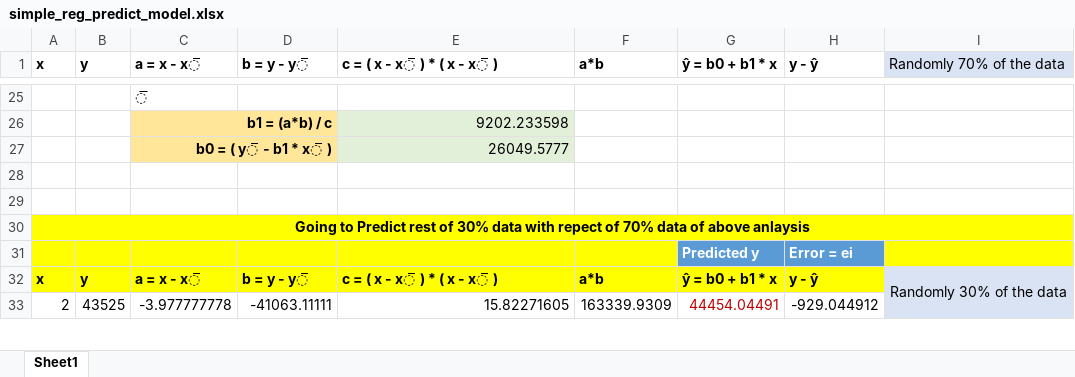
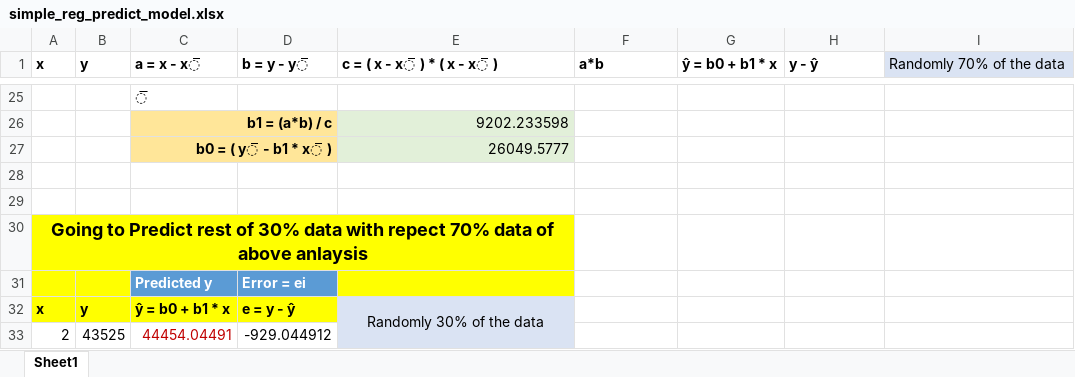
Before and after one commit to pv05/linear_Regression, an Excel workbook: simple_reg_predict_model.xlsx, sheet Sheet1, drawn as a sheet; only a part is shown, gaps mark what is left out; values as stored, in another font and other column widths than the file's, no borders; table styles not drawn; removed rows and columns are numbered as before the commit, all else as after; the diff covers the shown part only; the diff names each change by its address in the sheet, - before the commit and + after, or states it on an @@ line.

Commit message:
Excel file added

```diff
--- a/simple_reg_predict_model.xlsx (sheet Sheet1)
+++ b/simple_reg_predict_model.xlsx (sheet Sheet1)
-A30 (x): …with repect of 70% data…
+A30 (x): …with repect 70% data…
@@ A30 text size: larger @@
-A30:I30 merged
+A30:E30 merged
-F30:I30 fill: #FFFF00
+F30:I30 fill: none
-row 31:  |  |  |  |  |  | Predicted y | Error = ei
+row 31:  |  | Predicted y | Error = ei
-C32 (a = x - x̅): a = x - x̅
+C32 (a = x - x̅): ŷ = b0 + b1 * x
-D32 (b = y - y̅): b = y - y̅
+D32 (b = y - y̅): e = y - ŷ
-E32 (c = ( x - x̅ ) * ( x - x̅ )): c = ( x - x̅ ) * ( x - x̅ )
+E32 (c = ( x - x̅ ) * ( x - x̅ )): Randomly 30% of the data
@@ E32 fill: #FFFF00 → #DAE3F3, bold: on → off, alignment: left → center @@
+E32:E41 merged
-F32 (a*b): a*b
+F32 (a*b): (empty)
-F32:H32 fill: #FFFF00
+F32:H32 fill: none
-G32 (ŷ = b0 + b1 * x): ŷ = b0 + b1 * x
+G32 (ŷ = b0 + b1 * x): (empty)
-H32 (y - ŷ): y - ŷ
+H32 (y - ŷ): (empty)
-I32 (Randomly 70% of the data): Randomly 30% of the data
+I32 (Randomly 70% of the data): (empty)
-I32:I33 fill: #DAE3F3
+I32:I33 fill: none
-I32:I42 merged
-C33 (a = x - x̅): -3.977777778
+C33 (a = x - x̅): 44454.04491
-C33 text colour: black
+C33 text colour: #C00000
-D33 (b = y - y̅): -41063.11111
+D33 (b = y - y̅): -929.044912
-E33 (c = ( x - x̅ ) * ( x - x̅ )): 15.82271605
+E33 (c = ( x - x̅ ) * ( x - x̅ )): (empty)
-E33 fill: none
+E33 fill: #DAE3F3
-F33 (a*b): 163339.9309
+F33 (a*b): (empty)
-G33 (ŷ = b0 + b1 * x): 44454.04491
+G33 (ŷ = b0 + b1 * x): (empty)
-H33 (y - ŷ): -929.044912
+H33 (y - ŷ): (empty)
```
Also changed, not shown: 1 added row, 1 removed row, 48 edited cells and cell formats elsewhere in this sheet, 1 other file.
